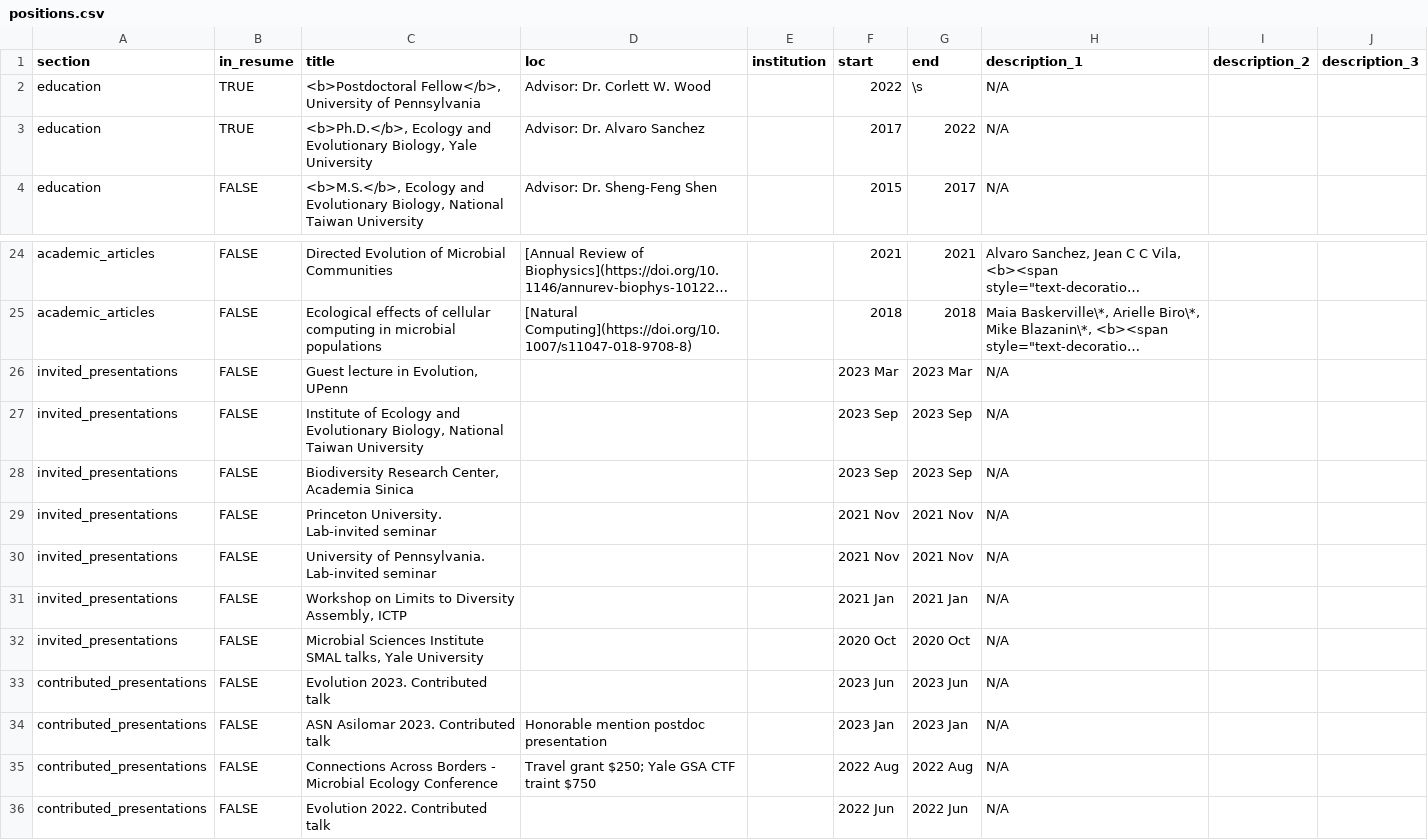
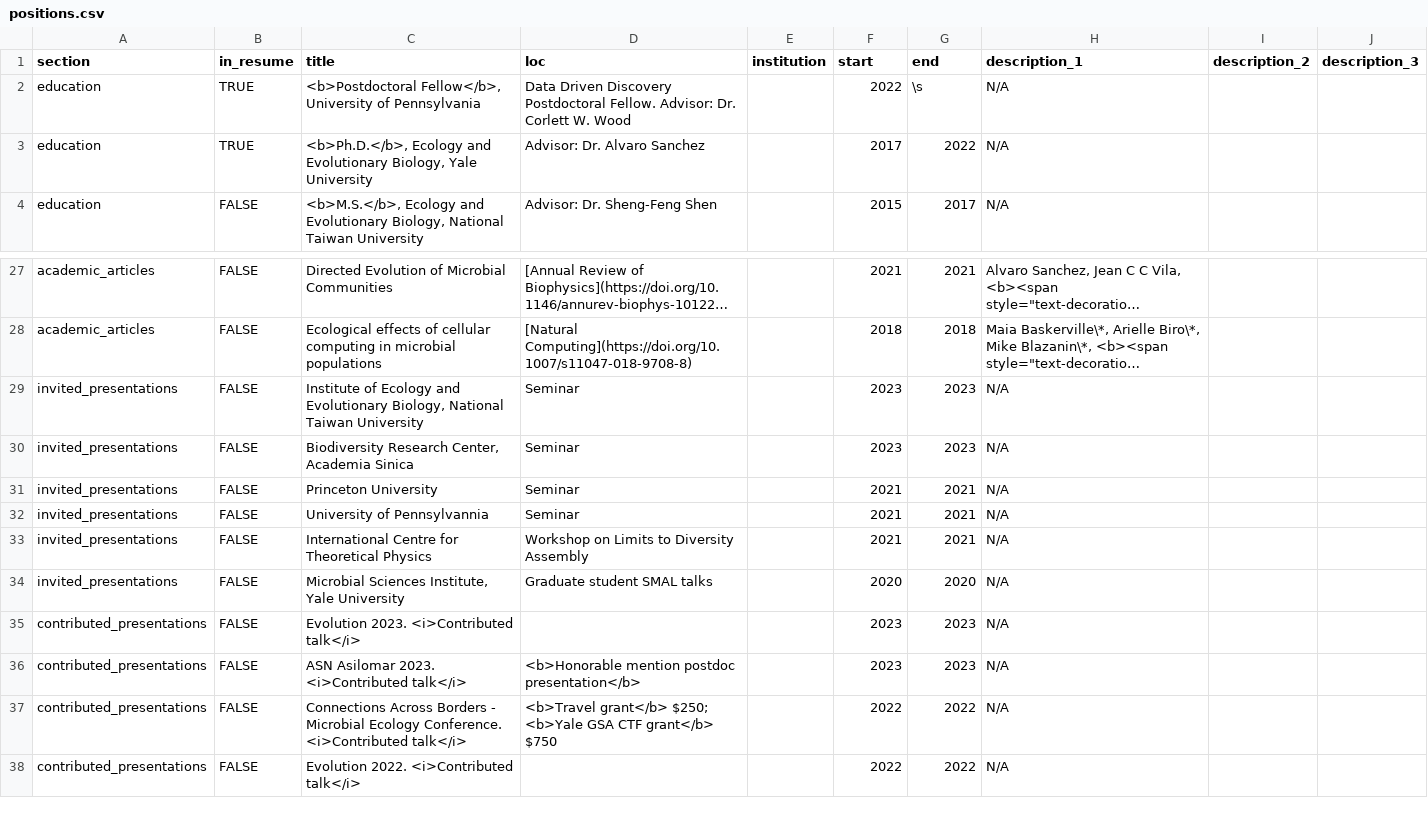
Before and after one commit to Chang-Yu-Chang/cv, a CSV file: positions.csv, drawn as a sheet; only a part is shown, gaps mark what is left out; long unchanged cells end in …; removed rows and columns are numbered as before the commit, all else as after; the diff covers the shown part only; the diff names each change by its address in the sheet, - before the commit and + after, or states it on an @@ line.

Commit message:
rearrange section for job

```diff
--- a/positions.csv
+++ b/positions.csv
-D2 (loc): Advisor: Dr.…
+D2 (loc): Data Driven Discovery Postdoctoral Fellow. Advisor: Dr.…
-row 26: invited_presentations | FALSE | Guest lecture in Evolution, UPenn |  |  | 2023 Mar | 2023 Mar | N/A
-D29:D32 (loc): (empty)
+D29:D32 (loc): Seminar
-F29:F30 (start): 2023 Sep
+F29:F30 (start): 2023
-G29:G30 (end): 2023 Sep
+G29:G30 (end): 2023
-C31 (title): Princeton University. Lab-invited seminar
+C31 (title): Princeton University
-F31:F32 (start): 2021 Nov
+F31:F32 (start): 2021
-G31:G32 (end): 2021 Nov
+G31:G32 (end): 2021
-C32 (title): University of Pennsylvania. Lab-invited seminar
+C32 (title): University of Pennsylvannia
-C33 (title): Workshop on Limits to Diversity Assembly, ICTP
+C33 (title): International Centre for Theoretical Physics
-D33 (loc): (empty)
+D33 (loc): Workshop on Limits to Diversity Assembly
-F33 (start): 2021 Jan
+F33 (start): 2021
-G33 (end): 2021 Jan
+G33 (end): 2021
-C34 (title): Microbial Sciences Institute SMAL talks, Yale University
+C34 (title): Microbial Sciences Institute, Yale University
-D34 (loc): (empty)
+D34 (loc): Graduate student SMAL talks
-F34 (start): 2020 Oct
+F34 (start): 2020
-G34 (end): 2020 Oct
+G34 (end): 2020
-C35 (title): Evolution 2023. Contributed talk
+C35 (title): Evolution 2023. <i>Contributed talk</i>
-F35 (start): 2023 Jun
+F35 (start): 2023
-G35 (end): 2023 Jun
+G35 (end): 2023
-C36 (title): ASN Asilomar 2023. Contributed talk
+C36 (title): ASN Asilomar 2023. <i>Contributed talk</i>
-D36 (loc): Honorable mention postdoc presentation
+D36 (loc): <b>Honorable mention postdoc presentation</b>
-F36 (start): 2023 Jan
+F36 (start): 2023
-G36 (end): 2023 Jan
+G36 (end): 2023
-C37 (title): …Microbial Ecology Conference
+C37 (title): …Microbial Ecology Conference. <i>Contributed talk</i>
-D37 (loc): Travel grant $250; Yale GSA CTF traint $750
+D37 (loc): <b>Travel grant</b> $250; <b>Yale GSA CTF grant</b> $750
-F37 (start): 2022 Aug
+F37 (start): 2022
-G37 (end): 2022 Aug
+G37 (end): 2022
-C38 (title): Evolution 2022. Contributed talk
+C38 (title): Evolution 2022. <i>Contributed talk</i>
-F38 (start): 2022 Jun
+F38 (start): 2022
-G38 (end): 2022 Jun
+G38 (end): 2022
```
Also changed, not shown: 6 added rows, 2 removed rows and 67 edited cells elsewhere in this file, 2 other files.
